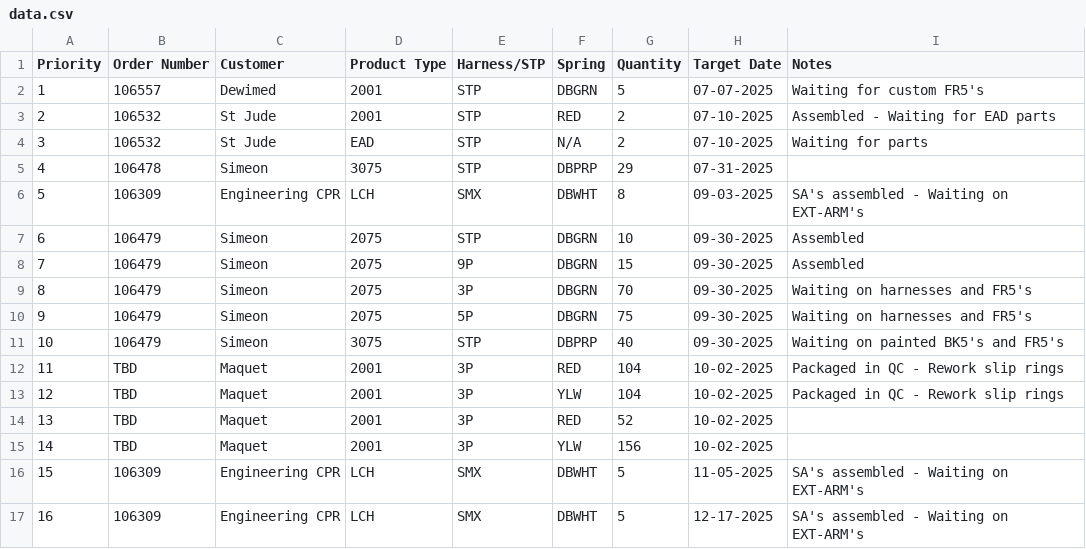
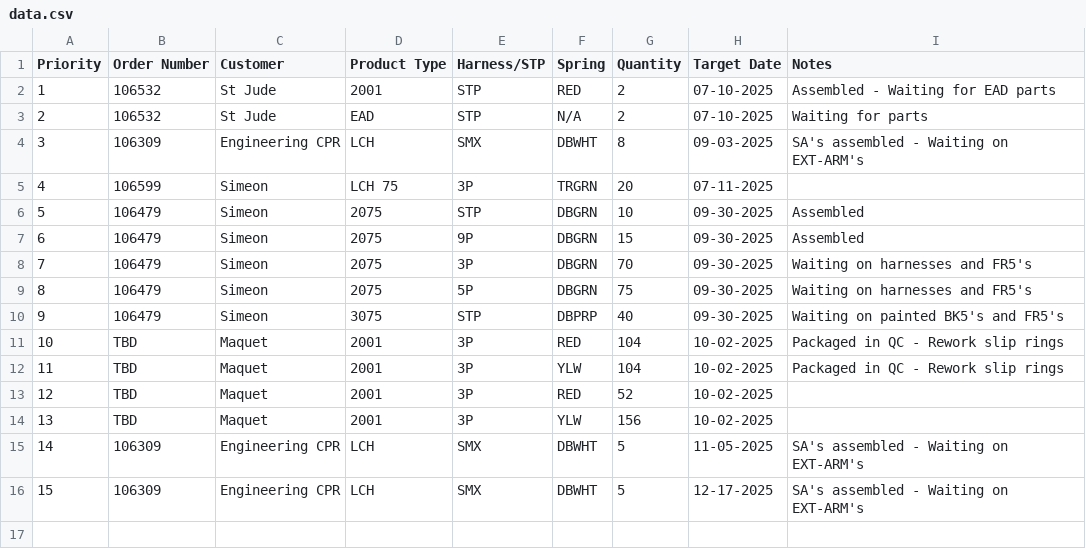
Before and after one commit to patrickaguilera/production-display, a CSV file: data/data.csv, drawn as a sheet; removed rows and columns are numbered as before the commit, all else as after; the diff names each change by its address in the sheet, - before the commit and + after, or states it on an @@ line.

Commit message:
Update data.csv

```diff
--- a/data/data.csv
+++ b/data/data.csv
-row 2: 1 | 106557 | Dewimed | 2001 | STP | DBGRN | 5 | 07-07-2025 | Waiting for custom FR5's
@@ column A (Priority) renumbered from row 2 down @@
-row 5: 4 | 106478 | Simeon | 3075 | STP | DBPRP | 29 | 07-31-2025
+row 5: 4 | 106599 | Simeon | LCH 75 | 3P | TRGRN | 20 | 07-11-2025
```
